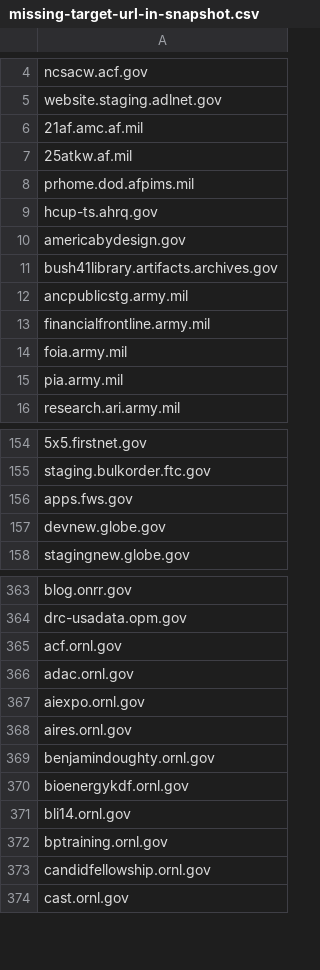
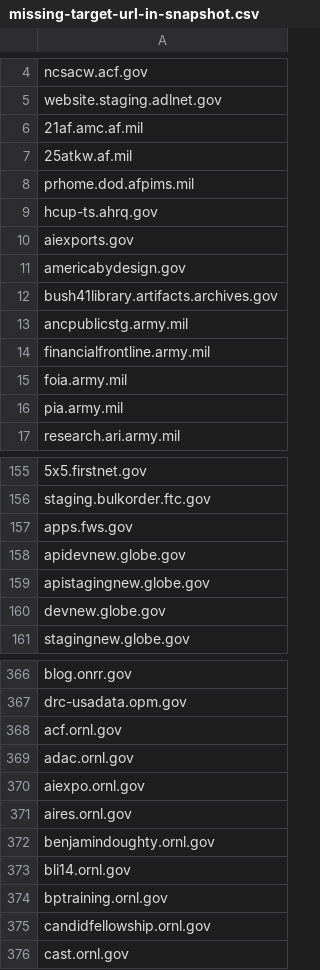
Before and after one commit to arpitjain099/site-scanning-analysis, a CSV file: reports/missing-target-url-in-snapshot.csv, drawn as a sheet; only a part is shown, gaps mark what is left out; removed rows and columns are numbered as before the commit, all else as after; the diff names each change by its address in the sheet, - before the commit and + after, or states it on an @@ line.

```diff
--- a/reports/missing-target-url-in-snapshot.csv
+++ b/reports/missing-target-url-in-snapshot.csv
+row 10: aiexports.gov
+row 158: apidevnew.globe.gov
+row 159: apistagingnew.globe.gov
-row 370: bioenergykdf.ornl.gov
```
